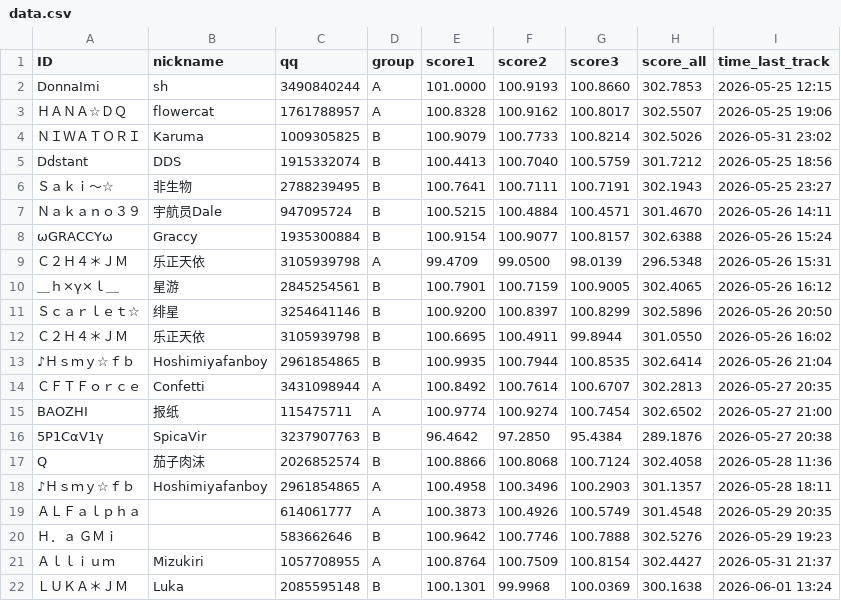
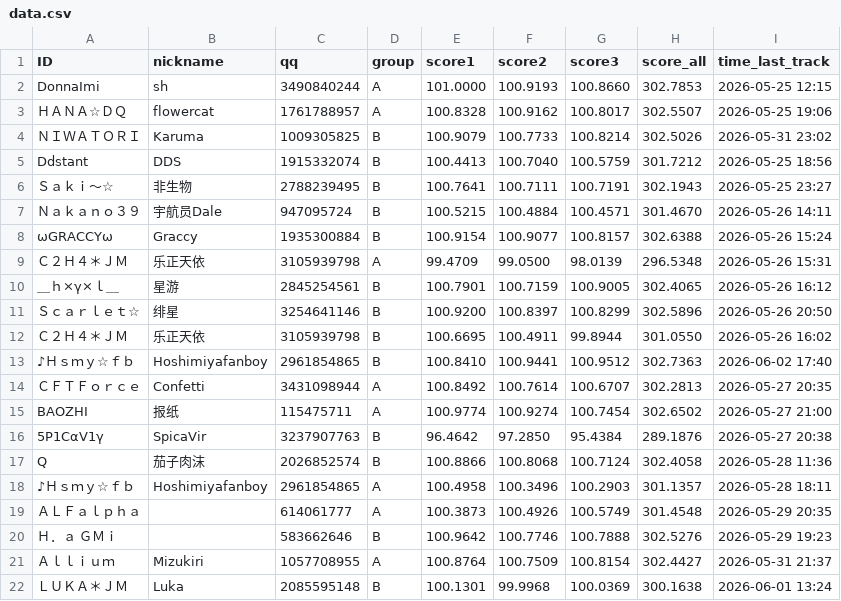
Before and after one commit to PKU-MUG/mug-site-astro, a CSV file: src/data/wmc/002/data.csv, drawn as a sheet.

Commit message:
leaderboard update 06030147

```diff
--- a/src/data/wmc/002/data.csv
+++ b/src/data/wmc/002/data.csv
@@ -12,3 +12,3 @@ Ddstant,DDS,1915332074,B,100.4413,100.7040,100.5759,301.7212,2026-05-25 18:56
 Ｃ２Ｈ４＊ＪＭ,乐正天依,3105939798,B,100.6695,100.4911,99.8944,301.0550,2026-05-26 16:02
-♪Ｈｓｍｙ☆ｆｂ,Hoshimiyafanboy,2961854865,B,100.9935,100.7944,100.8535,302.6414,2026-05-26 21:04
+♪Ｈｓｍｙ☆ｆｂ,Hoshimiyafanboy,2961854865,B,100.8410,100.9441,100.9512,302.7363,2026-06-02 17:40
 ＣＦＴＦｏｒｃｅ,Confetti,3431098944,A,100.8492,100.7614,100.6707,302.2813,2026-05-27 20:35
```
